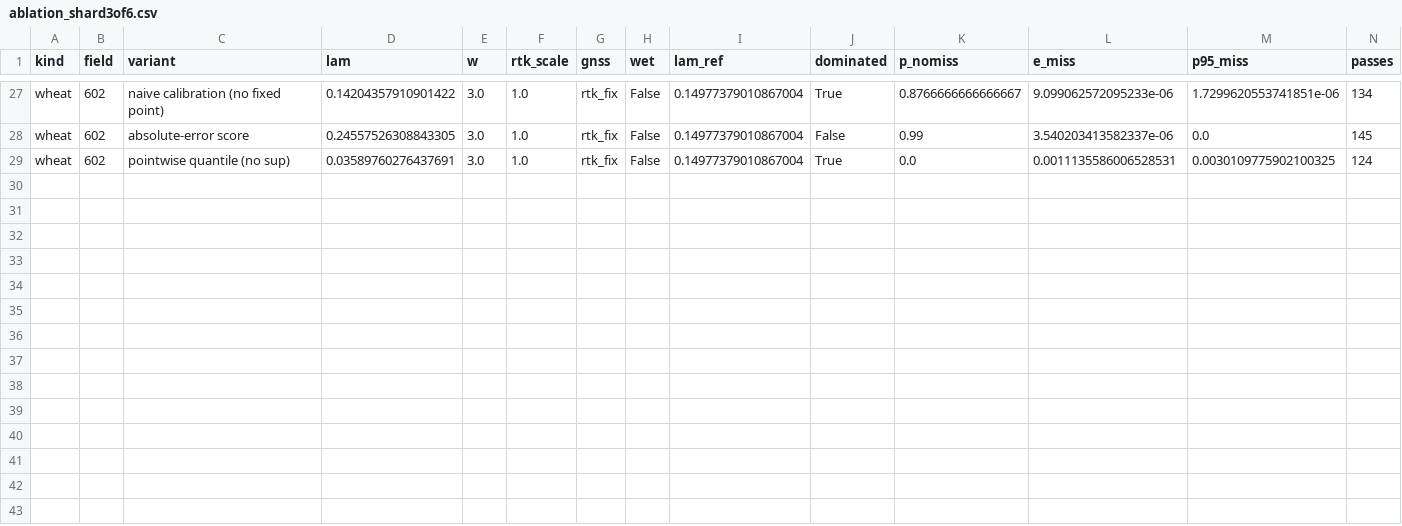
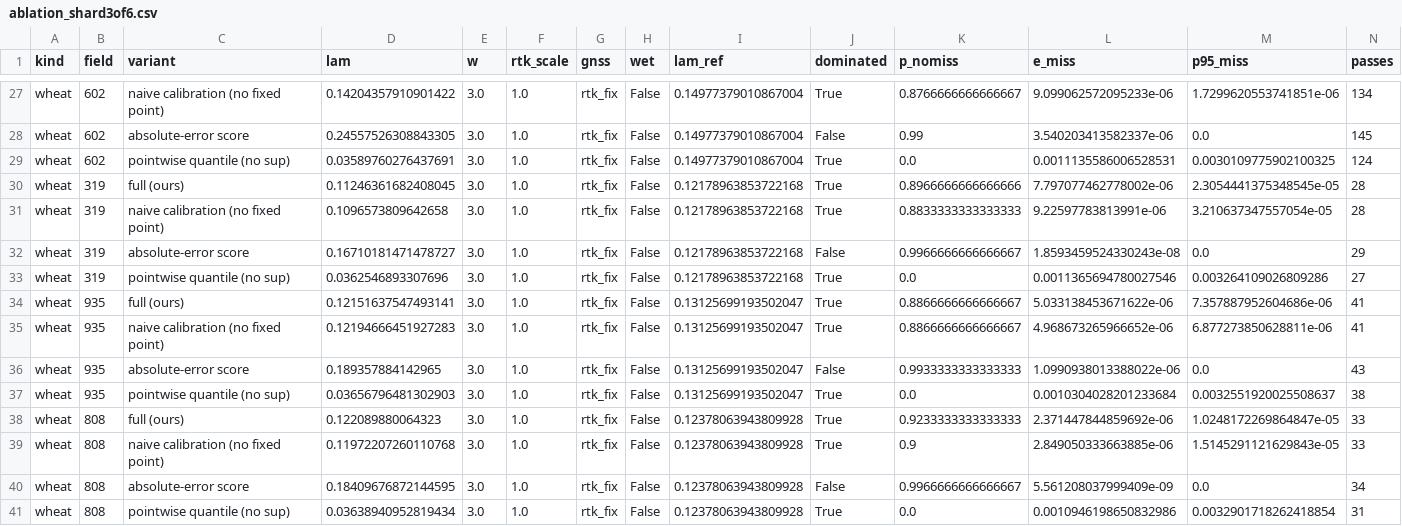
Before and after one commit to michaeln2026j-ops/11111, a CSV file: results/ablation_shard3of6.csv, drawn as a sheet; only a part is shown, gaps mark what is left out; rows hold the shown columns only; the diff names each change by its address in the sheet, - before the commit and + after, or states it on an @@ line.

```diff
--- a/results/ablation_shard3of6.csv
+++ b/results/ablation_shard3of6.csv
+row 30: wheat | 319 | full (ours) | 0.11246361682408045 | 3.0 | 1.0 | rtk_fix | False | 0.12178963853722168 | True | 0.8966666666666666 | 7.797077462778002e-06 | 2.3054441375348545e-05 | 28
+row 31: wheat | 319 | naive calibration (no fixed point) | 0.1096573809642658 | 3.0 | 1.0 | rtk_fix | False | 0.12178963853722168 | True | 0.8833333333333333 | 9.22597783813991e-06 | 3.210637347557054e-05 | 28
+row 32: wheat | 319 | absolute-error score | 0.16710181471478727 | 3.0 | 1.0 | rtk_fix | False | 0.12178963853722168 | False | 0.9966666666666667 | 1.8593459524330243e-08 | 0.0 | 29
+row 33: wheat | 319 | pointwise quantile (no sup) | 0.0362546893307696 | 3.0 | 1.0 | rtk_fix | False | 0.12178963853722168 | True | 0.0 | 0.0011365694780027546 | 0.003264109026809286 | 27
+row 34: wheat | 935 | full (ours) | 0.12151637547493141 | 3.0 | 1.0 | rtk_fix | False | 0.13125699193502047 | True | 0.8866666666666667 | 5.033138453671622e-06 | 7.357887952604686e-06 | 41
+row 35: wheat | 935 | naive calibration (no fixed point) | 0.12194666451927283 | 3.0 | 1.0 | rtk_fix | False | 0.13125699193502047 | True | 0.8866666666666667 | 4.968673265966652e-06 | 6.877273850628811e-06 | 41
+row 36: wheat | 935 | absolute-error score | 0.189357884142965 | 3.0 | 1.0 | rtk_fix | False | 0.13125699193502047 | False | 0.9933333333333333 | 1.0990938013388022e-06 | 0.0 | 43
+row 37: wheat | 935 | pointwise quantile (no sup) | 0.03656796481302903 | 3.0 | 1.0 | rtk_fix | False | 0.13125699193502047 | True | 0.0 | 0.0010304028201233684 | 0.0032551920025508637 | 38
+row 38: wheat | 808 | full (ours) | 0.122089880064323 | 3.0 | 1.0 | rtk_fix | False | 0.12378063943809928 | True | 0.9233333333333333 | 2.371447844859692e-06 | 1.0248172269864847e-05 | 33
+row 39: wheat | 808 | naive calibration (no fixed point) | 0.11972207260110768 | 3.0 | 1.0 | rtk_fix | False | 0.12378063943809928 | True | 0.9 | 2.849050333663885e-06 | 1.5145291121629843e-05 | 33
+row 40: wheat | 808 | absolute-error score | 0.18409676872144595 | 3.0 | 1.0 | rtk_fix | False | 0.12378063943809928 | False | 0.9966666666666667 | 5.561208037999409e-09 | 0.0 | 34
+row 41: wheat | 808 | pointwise quantile (no sup) | 0.03638940952819434 | 3.0 | 1.0 | rtk_fix | False | 0.12378063943809928 | True | 0.0 | 0.0010946198650832986 | 0.0032901718262418854 | 31
```
Also changed, not shown: results/ablation_dgps_shard0of4.csv, results/ablation_dgps_shard3of4.csv, 28 other files.
